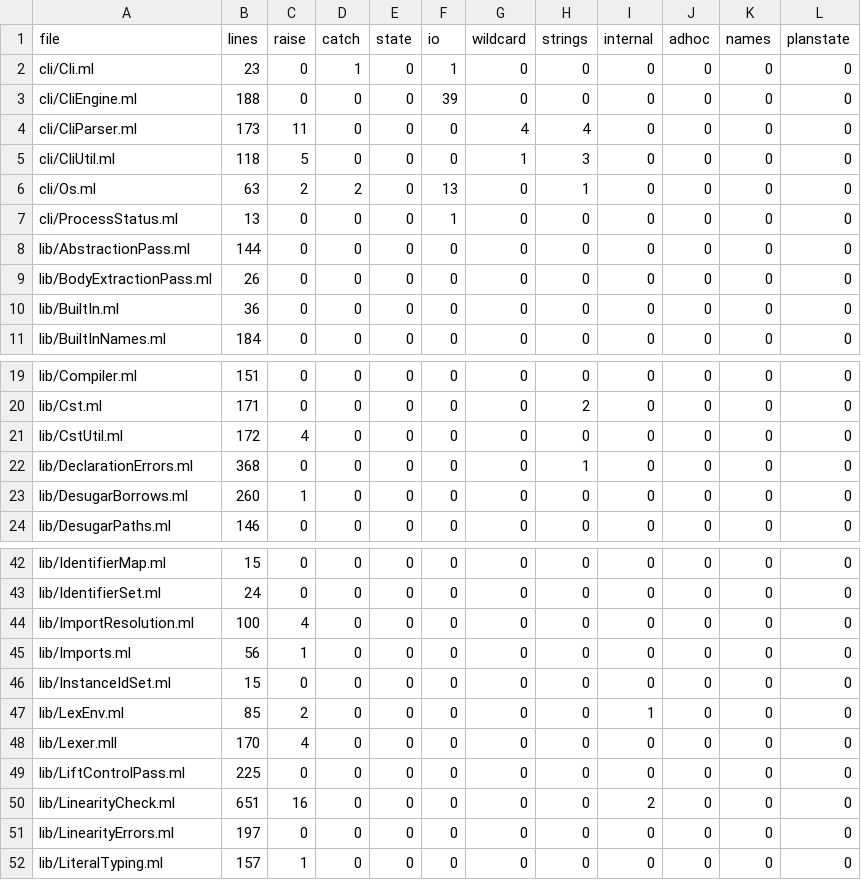
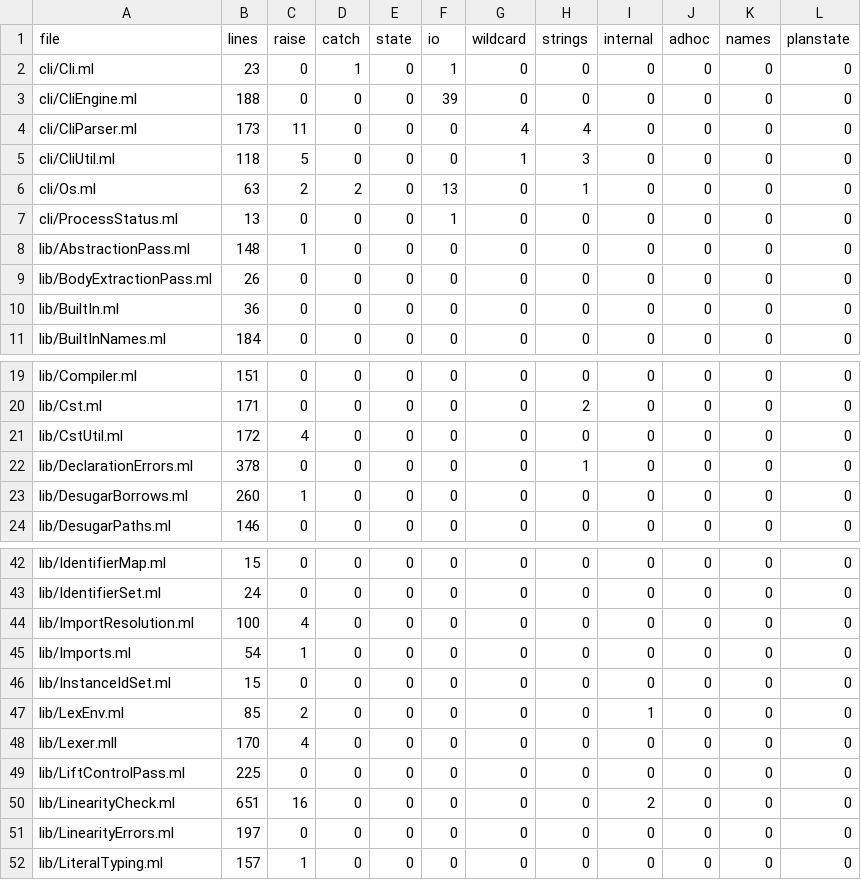
Before and after one commit to seiei-sogen/zustral, a TSV file: tools/refactoring/expected/metrics.tsv, drawn as a sheet; only a part is shown, gaps mark what is left out.

```diff
--- a/tools/refactoring/expected/metrics.tsv
+++ b/tools/refactoring/expected/metrics.tsv
@@ -7,3 +7,3 @@ cli/Os.ml	63	2	2	0	13	0	1	0	0	0	0
 cli/ProcessStatus.ml	13	0	0	0	1	0	0	0	0	0	0
-lib/AbstractionPass.ml	144	0	0	0	0	0	0	0	0	0	0
+lib/AbstractionPass.ml	148	1	0	0	0	0	0	0	0	0	0
 lib/BodyExtractionPass.ml	26	0	0	0	0	0	0	0	0	0	0
@@ -21,3 +21,3 @@ lib/Cst.ml	171	0	0	0	0	0	2	0	0	0	0
 lib/CstUtil.ml	172	4	0	0	0	0	0	0	0	0	0
-lib/DeclarationErrors.ml	368	0	0	0	0	0	1	0	0	0	0
+lib/DeclarationErrors.ml	378	0	0	0	0	0	1	0	0	0	0
 lib/DesugarBorrows.ml	260	1	0	0	0	0	0	0	0	0	0
@@ -44,3 +44,3 @@ lib/IdentifierSet.ml	24	0	0	0	0	0	0	0	0	0	0
 lib/ImportResolution.ml	100	4	0	0	0	0	0	0	0	0	0
-lib/Imports.ml	56	1	0	0	0	0	0	0	0	0	0
+lib/Imports.ml	54	1	0	0	0	0	0	0	0	0	0
 lib/InstanceIdSet.ml	15	0	0	0	0	0	0	0	0	0	0
```
Also changed, not shown: 12 other files.
